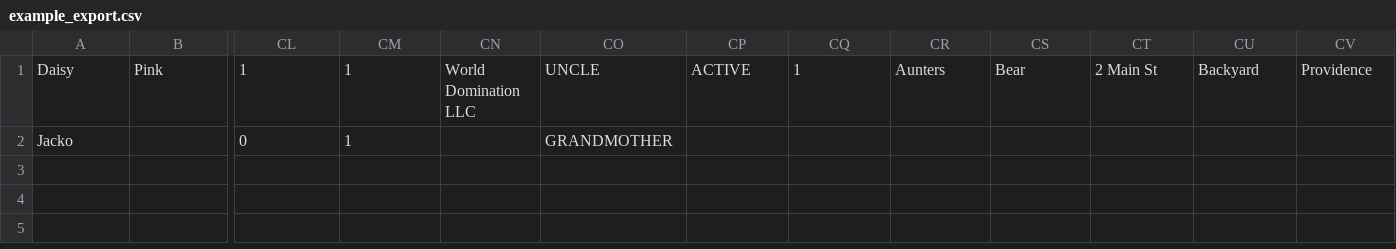
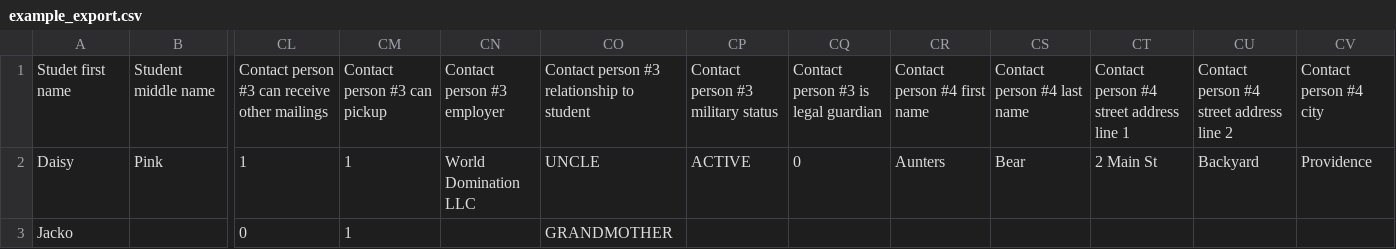
Before and after one commit to codeforamerica/ticket-to-ride, a CSV file: doc/example_export.csv, drawn as a sheet; only a part is shown, gaps mark what is left out; addresses are those after the commit; rows hold the shown columns only; the diff names each change by its address in the sheet, - before the commit and + after, or states it on an @@ line.

Commit message:
Added column headings to the CSV

```diff
--- a/doc/example_export.csv
+++ b/doc/example_export.csv
+row 1: Studet first name | Student middle name | Contact person #3 can receive other mailings | Contact person #3 can pickup | Contact person #3 employer | Contact person #3 relationship to student | Contact person #3 military status | Contact person #3 is legal guardian | Contact person #4 first name | Contact person #4 last name | Contact person #4 street address line 1 | Contact person #4 street address line 2 | Contact person #4 city
-CQ2: 1
+CQ2: 0
```
